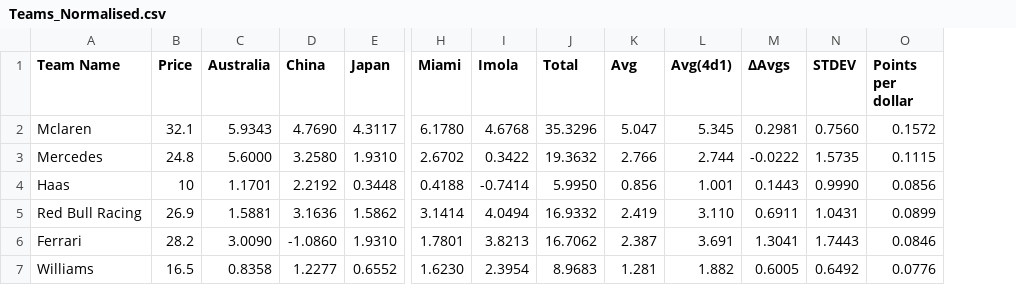
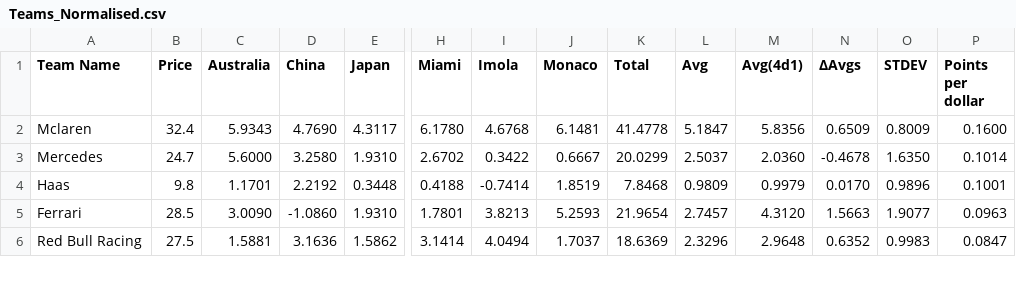
Before and after one commit to AelinaXY/F1-Point-Calc, a CSV file: src/main/resources/Teams_Normalised.csv, drawn as a sheet; only a part is shown, gaps mark what is left out; removed rows and columns are numbered as before the commit, all else as after; rows hold the shown columns only; the diff covers the shown part only; the diff names each change by its address in the sheet, - before the commit and + after, or states it on an @@ line.

```diff
--- a/src/main/resources/Teams_Normalised.csv
+++ b/src/main/resources/Teams_Normalised.csv
+column J (Monaco), rows 2-5: 6.1481 | 0.6667 | 1.8519 | 5.2593
-B2 (Price): 32.1
+B2 (Price): 32.4
-K2 (Total): 35.3296
+K2 (Total): 41.4778
-L2 (Avg): 5.047
+L2 (Avg): 5.1847
-M2 (Avg(4d1)): 5.345
+M2 (Avg(4d1)): 5.8356
-N2 (ΔAvgs): 0.2981
+N2 (ΔAvgs): 0.6509
-O2 (STDEV): 0.7560
+O2 (STDEV): 0.8009
-P2 (Points per dollar): 0.1572
+P2 (Points per dollar): 0.1600
-B3 (Price): 24.8
+B3 (Price): 24.7
-K3 (Total): 19.3632
+K3 (Total): 20.0299
-L3 (Avg): 2.766
+L3 (Avg): 2.5037
-M3 (Avg(4d1)): 2.744
+M3 (Avg(4d1)): 2.0360
-N3 (ΔAvgs): -0.0222
+N3 (ΔAvgs): -0.4678
-O3 (STDEV): 1.5735
+O3 (STDEV): 1.6350
-P3 (Points per dollar): 0.1115
+P3 (Points per dollar): 0.1014
-B4 (Price): 10
+B4 (Price): 9.8
-K4 (Total): 5.9950
+K4 (Total): 7.8468
-L4 (Avg): 0.856
+L4 (Avg): 0.9809
-M4 (Avg(4d1)): 1.001
+M4 (Avg(4d1)): 0.9979
-N4 (ΔAvgs): 0.1443
+N4 (ΔAvgs): 0.0170
-O4 (STDEV): 0.9990
+O4 (STDEV): 0.9896
-P4 (Points per dollar): 0.0856
+P4 (Points per dollar): 0.1001
-row 5: Red Bull Racing | 26.9 | 1.5881 | 3.1636 | 1.5862 | 3.1414 | 4.0494 | 16.9332 | 2.419 | 3.110 | 0.6911 | 1.0431 | 0.0899
-B5 (Price): 28.2
+B5 (Price): 28.5
-K5 (Total): 16.7062
+K5 (Total): 21.9654
-L5 (Avg): 2.387
+L5 (Avg): 2.7457
-M5 (Avg(4d1)): 3.691
+M5 (Avg(4d1)): 4.3120
-N5 (ΔAvgs): 1.3041
+N5 (ΔAvgs): 1.5663
-O5 (STDEV): 1.7443
+O5 (STDEV): 1.9077
-P5 (Points per dollar): 0.0846
+P5 (Points per dollar): 0.0963
-row 7: Williams | 16.5 | 0.8358 | 1.2277 | 0.6552 | 1.6230 | 2.3954 | 8.9683 | 1.281 | 1.882 | 0.6005 | 0.6492 | 0.0776
+row 6: Red Bull Racing | 27.5 | 1.5881 | 3.1636 | 1.5862 | 3.1414 | 4.0494 | 1.7037 | 18.6369 | 2.3296 | 2.9648 | 0.6352 | 0.9983 | 0.0847
```
Also changed, not shown: 1 added row and 28 edited cells elsewhere in this file, src/main/resources/Drivers_Normalised.csv, src/main/resources/Drivers_Output.csv, 2 other files.
